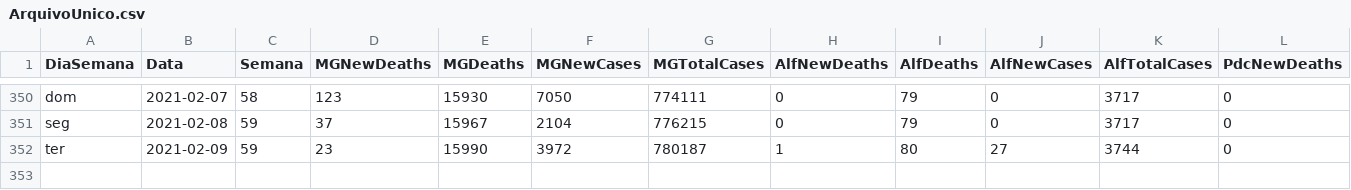
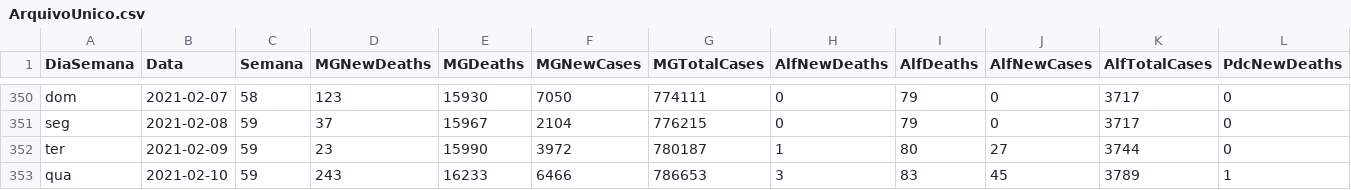
Before and after one commit to paulo1997s/DadosCovidUnifal, a CSV file: ArquivoUnico.csv, drawn as a sheet; only a part is shown, gaps mark what is left out; rows hold the shown columns only; the diff names each change by its address in the sheet, - before the commit and + after, or states it on an @@ line.

Commit message:
Add files via upload

```diff
--- a/ArquivoUnico.csv
+++ b/ArquivoUnico.csv
+row 353: qua | 2021-02-10 | 59 | 243 | 16233 | 6466 | 786653 | 3 | 83 | 45 | 3789 | 1
```
